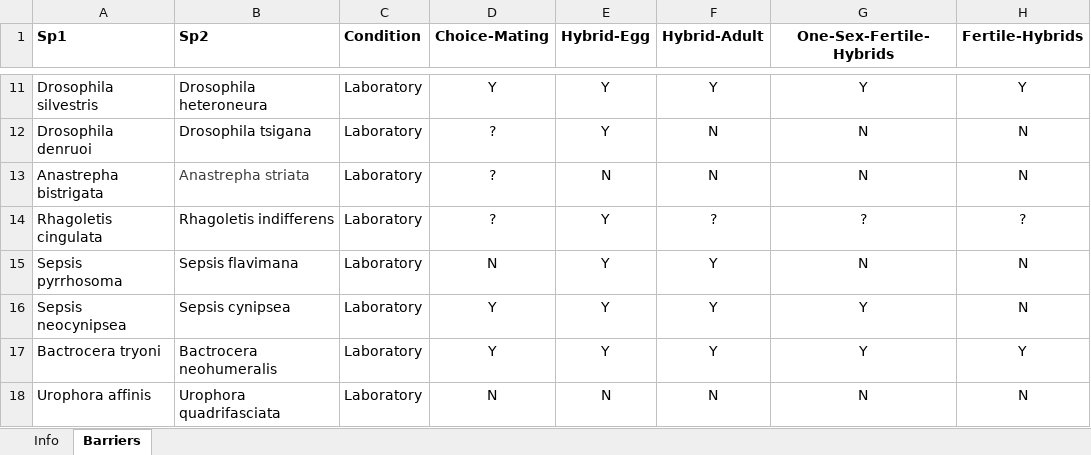
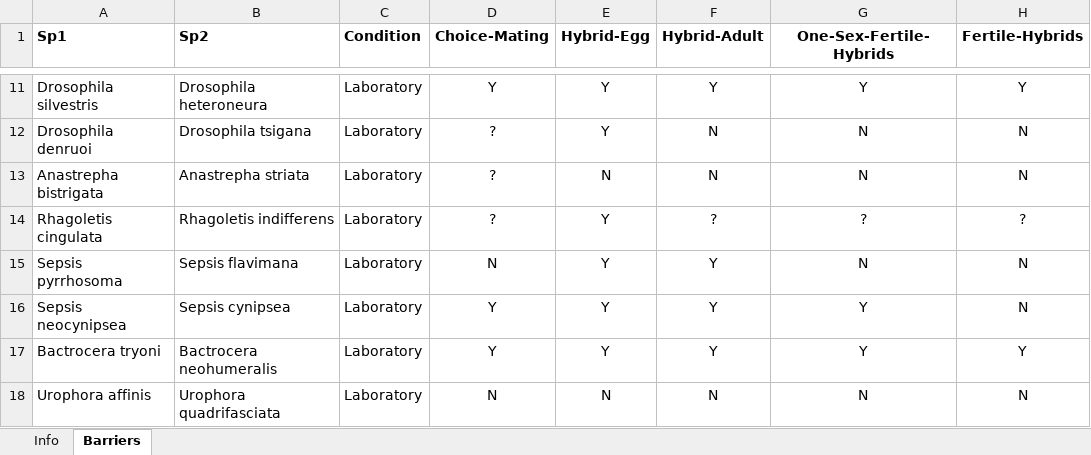
Before and after one commit to LuisRodrigoArce-Valdes/Insect_Hybridization_CC, an Excel workbook: Windows/Busquedas/Barriers/Diptera/Diptera_Barriers.xlsx, sheet Barriers, drawn as a sheet; only a part is shown, gaps mark what is left out; values as stored, in another font and other column widths than the file's, no borders; charts and pictures not drawn; the diff names each change by its address in the sheet, - before the commit and + after, or states it on an @@ line.

```diff
--- a/Windows/Busquedas/Barriers/Diptera/Diptera_Barriers.xlsx (sheet Barriers)
+++ b/Windows/Busquedas/Barriers/Diptera/Diptera_Barriers.xlsx (sheet Barriers)
-B13 text colour: #403D39
+B13 text colour: black
```
Also changed, not shown: charts or pictures, Windows/Busquedas/Barriers/Orthoptera/Orthoptera_Barriers.xlsx, 20 other files.
